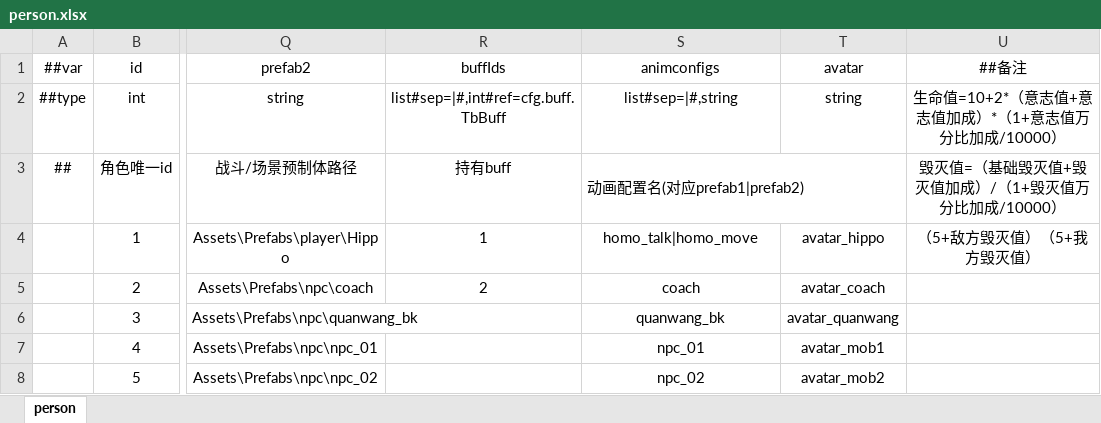
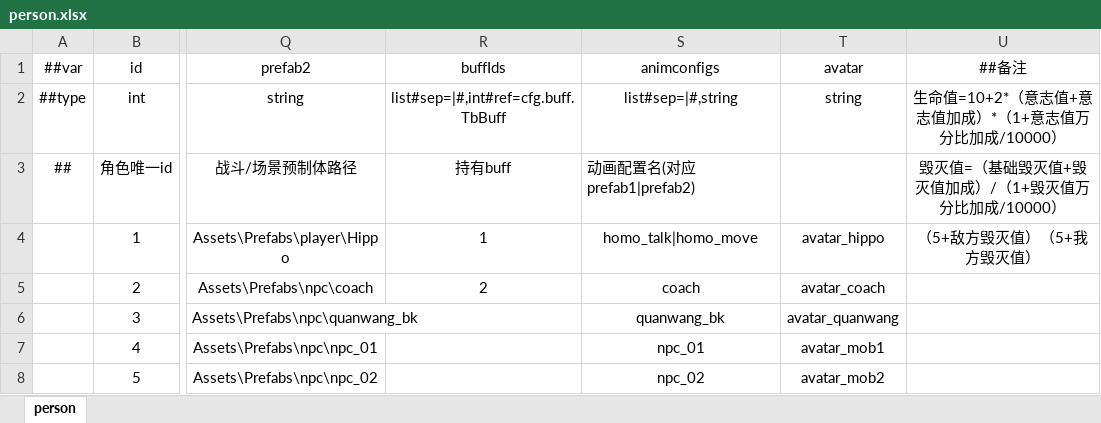
Before and after one commit to SaluteBEE/Hippo-s-Epic, an Excel workbook: DataTables/Datas/person.xlsx, sheet person, drawn as a sheet; only a part is shown, gaps mark what is left out; values as stored, in another font and other column widths than the file's, no borders; the diff names each change by its address in the sheet, - before the commit and + after, or states it on an @@ line.

```diff
--- a/DataTables/Datas/person.xlsx (sheet person)
+++ b/DataTables/Datas/person.xlsx (sheet person)
-S3:T3 merged
```
Also changed, not shown: DataTables/Datas/item.xlsx, 1 other file.
